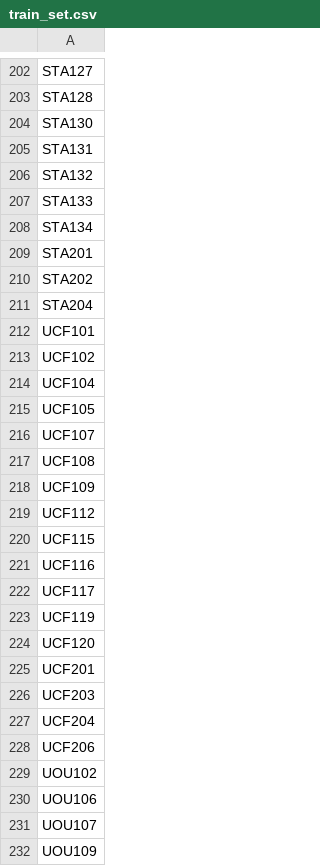
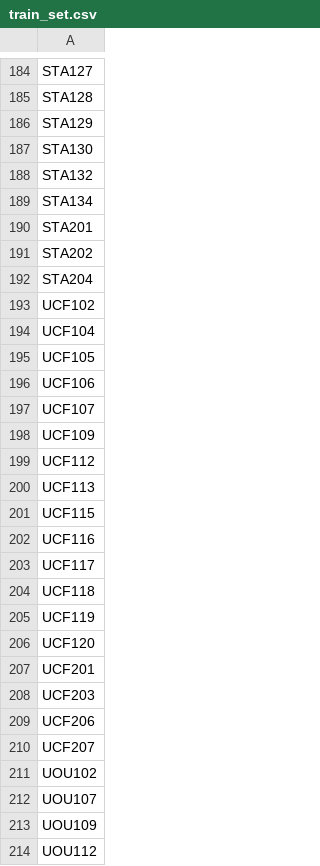
Before and after one commit to chris-lew/neonatal_HIE_outcome_prediction, a CSV file: data/train_set.csv, drawn as a sheet; only a part is shown, gaps mark what is left out; the shorter side is filled out with more unchanged rows; removed rows and columns are numbered as before the commit, all else as after; the diff covers the shown part only; the diff names each change by its address in the sheet, - before the commit and + after, or states it on an @@ line.

```diff
--- a/data/train_set.csv
+++ b/data/train_set.csv
+row 186: STA129
-row 205: STA131
-row 207: STA133
-row 212: UCF101
+row 196: UCF106
-row 217: UCF108
+row 200: UCF113
+row 204: UCF118
-row 227: UCF204
+row 210: UCF207
-row 230: UOU106
```
Also changed, not shown: 16 added rows, 40 removed rows and 14 edited cells elsewhere in this file, data/outcomes_updated.csv, data/val_set.csv, 2 other files.
